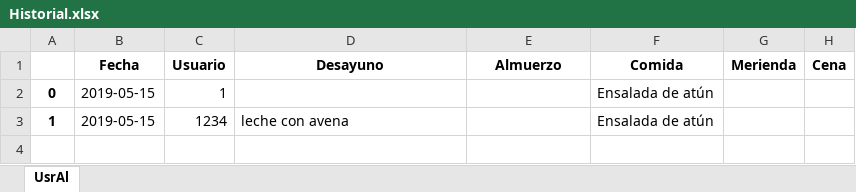
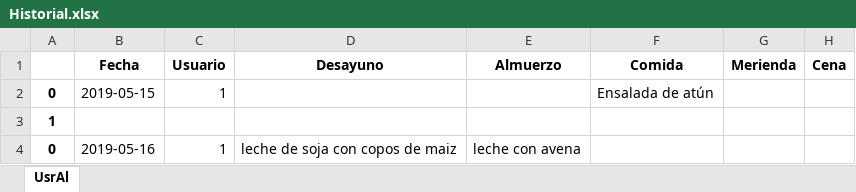
Before and after one commit to jct0024/HealthApp, an Excel workbook: Historial.xlsx, sheet UsrAl, drawn as a sheet; values as stored, in another font and other column widths than the file's, no borders; removed rows and columns are numbered as before the commit, all else as after; the diff names each change by its address in the sheet, - before the commit and + after, or states it on an @@ line.

Commit message:
Terminamos el historial diario
Se termina el historial diario, es decir la capacidad de guardas, conectarte en el mismo día y tenerlo todo al volver a iniciar sesión

```diff
--- a/Historial.xlsx (sheet UsrAl)
+++ b/Historial.xlsx (sheet UsrAl)
-row 3: 1 | 2019-05-15 | 1234 | leche con avena |  | Ensalada de atún
+row 3: 1
+row 4: 0 | 2019-05-16 | 1 | leche de soja con copos de maiz | leche con avena
```
Also changed, not shown: 4 other files.
